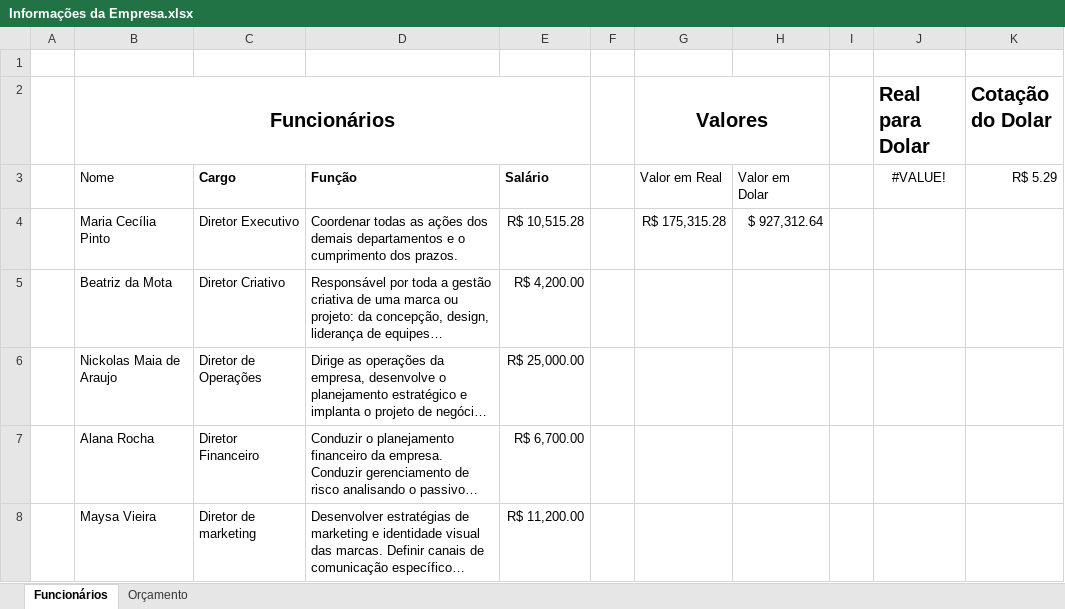
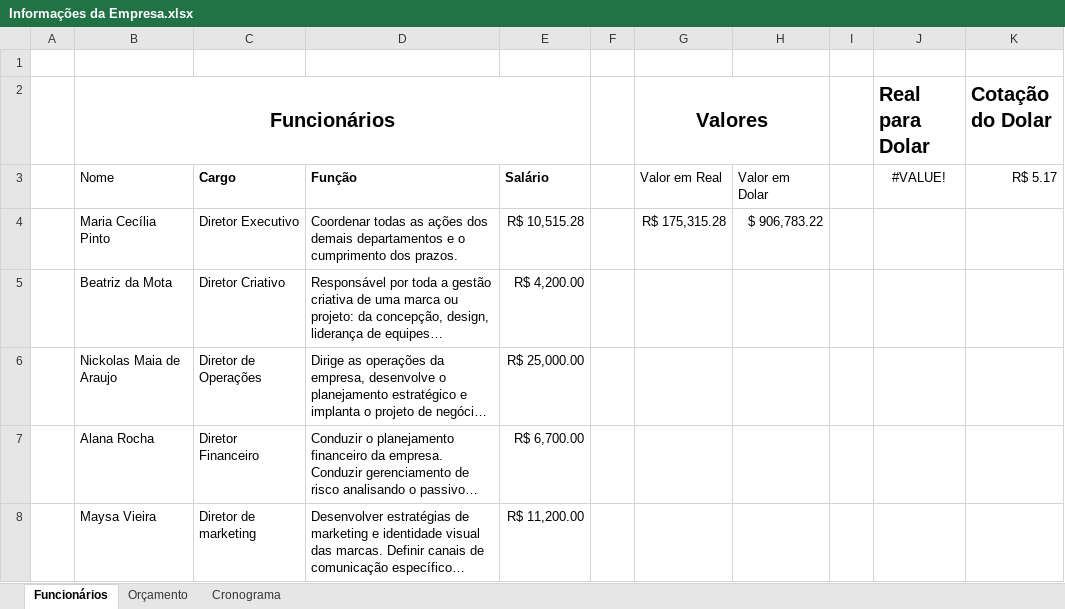
Before and after one commit to nickolss/ETEC, an Excel workbook: Matérias/Design/Atividades/Projeto Segurança da informação/Informações da Empresa.xlsx, sheet Funcionários, drawn as a sheet; only a part is shown; long unchanged cells end in …; values as stored, in another font and other column widths than the file's, no borders; the diff names each change by its address in the sheet, - before the commit and + after, or states it on an @@ line.

```diff
--- a/Matérias/Design/Atividades/Projeto Segurança da informação/Informações da Empresa.xlsx (sheet Funcionários)
+++ b/Matérias/Design/Atividades/Projeto Segurança da informação/Informações da Empresa.xlsx (sheet Funcionários)
+sheet tab: Cronograma
-K3 (Cotação do Dolar): R$ 5.29
+K3 (Cotação do Dolar): R$ 5.17
-H4: $ 927,312.64
+H4: $ 906,783.22
```
Also changed, not shown: sheet Orçamento, 1 other file.
